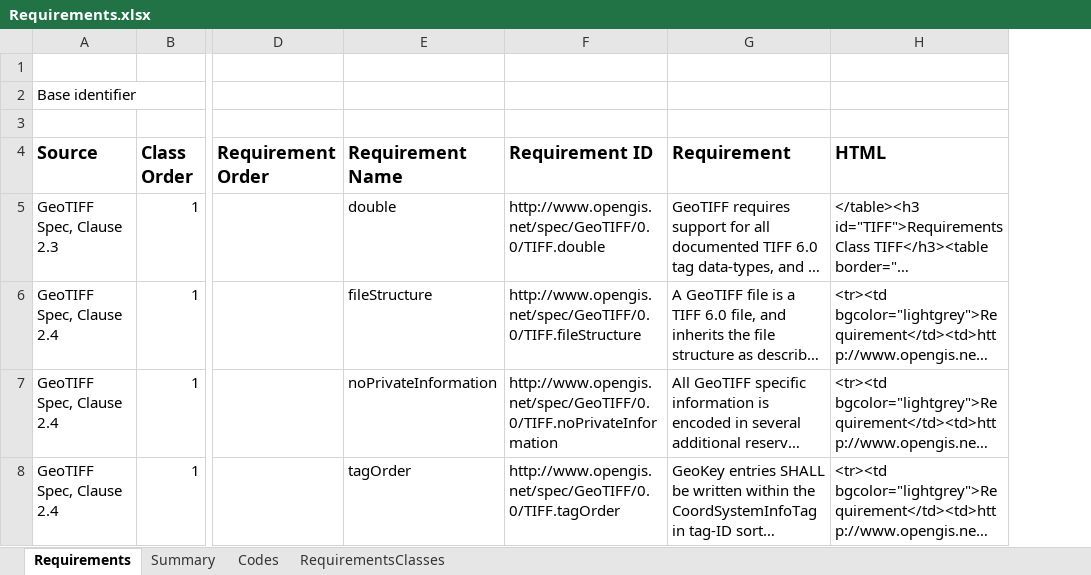
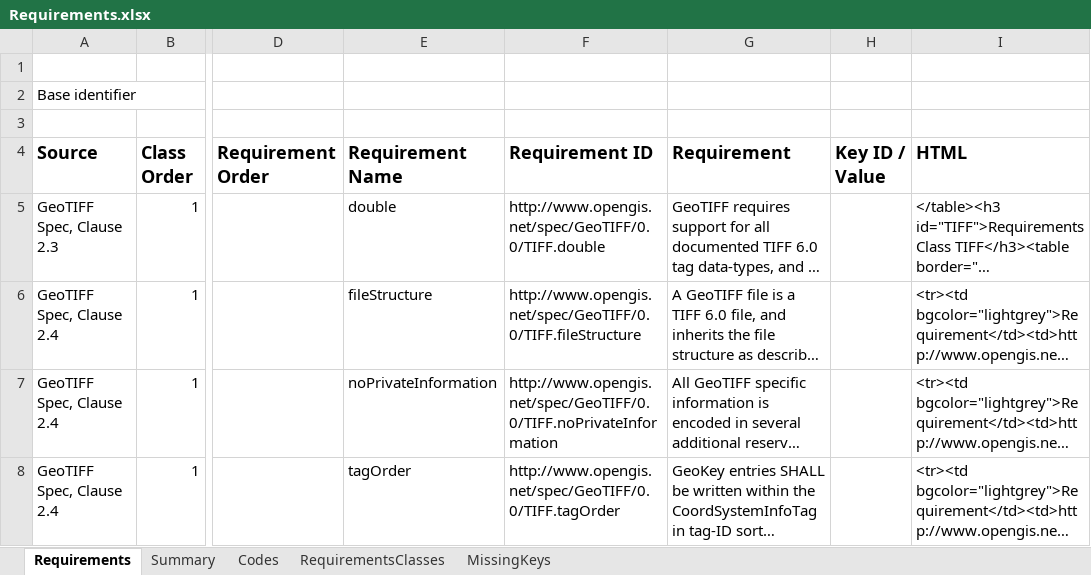
Before and after one commit to opengeospatial/geotiff, an Excel workbook: Requirements/Requirements.xlsx, sheet Requirements, drawn as a sheet; only a part is shown, gaps mark what is left out; long unchanged cells end in …; values as stored, in another font and other column widths than the file's, no borders; the diff covers the shown part only; the diff names each change by its address in the sheet, - before the commit and + after, or states it on an @@ line.

Commit message:
Edits made in response to telecon 20161006
Moved requirements with EPSG ranges to Annex, Cleaned up a few things

```diff
--- a/Requirements/Requirements.xlsx (sheet Requirements)
+++ b/Requirements/Requirements.xlsx (sheet Requirements)
+sheet tab: MissingKeys
+column H (Key ID / Value), empty
```
Also changed, not shown: other rows of this sheet, sheet RequirementsClasses, formulas that keep their value, 3 other files.
